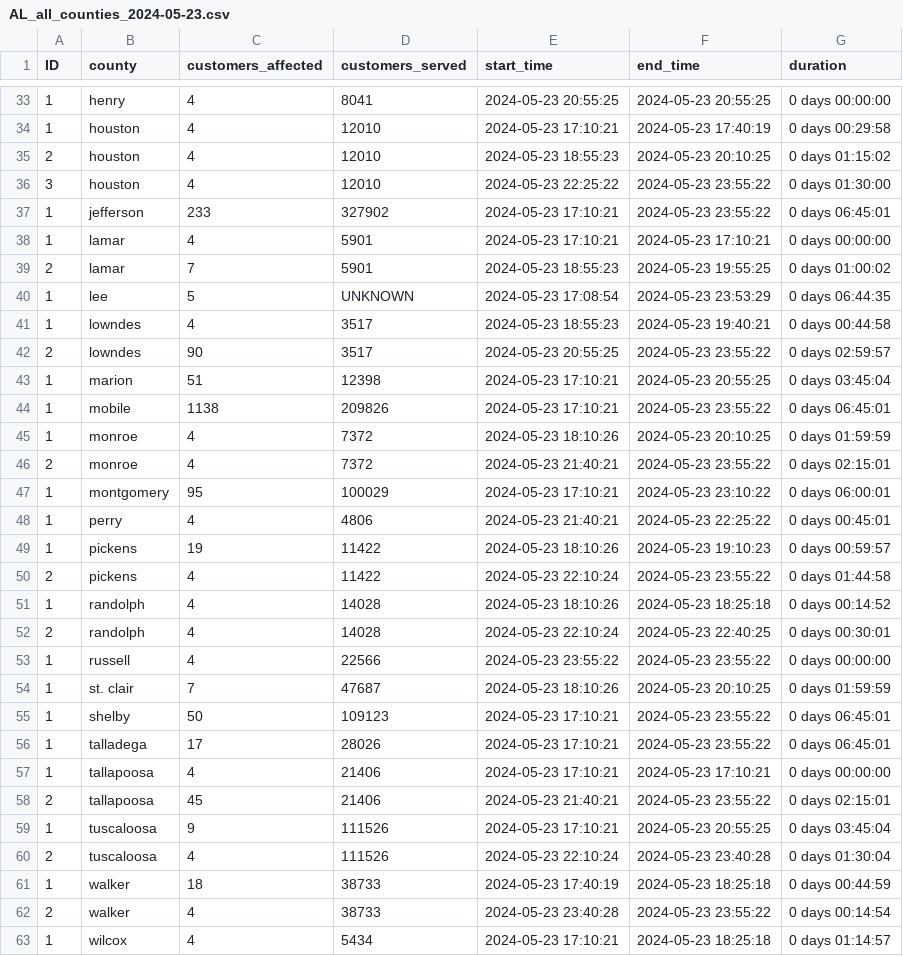
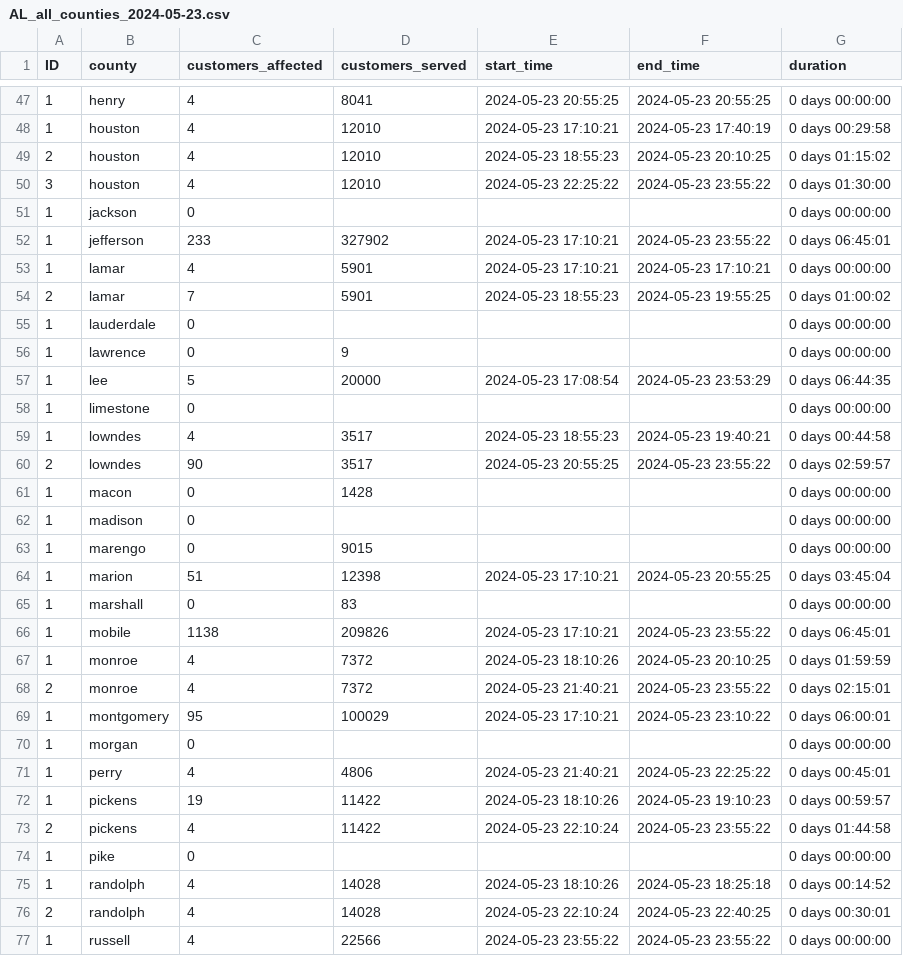
Before and after one commit to nkim205/GROWER, a CSV file: Processing/Processed_Data/AL_all_counties_2024-05-23.csv, drawn as a sheet; only a part is shown, gaps mark what is left out; the shorter side is filled out with more unchanged rows; the diff covers the shown part only.

Commit message:
added historical customers served pre processing and fixed filler data frame issues

```diff
--- a/Processing/Processed_Data/AL_all_counties_2024-05-23.csv
+++ b/Processing/Processed_Data/AL_all_counties_2024-05-23.csv
@@ -36,2 +50,3 @@ ID,county,customers_affected,customers_served,start_time,end_time,duration
 3,houston,4,12010,2024-05-23 22:25:22,2024-05-23 23:55:22,0 days 01:30:00
+1,jackson,0,,,,0 days 00:00:00
 1,jefferson,233,327902,2024-05-23 17:10:21,2024-05-23 23:55:22,0 days 06:45:01
@@ -39,6 +54,13 @@ ID,county,customers_affected,customers_served,start_time,end_time,duration
 2,lamar,7,5901,2024-05-23 18:55:23,2024-05-23 19:55:25,0 days 01:00:02
-1,lee,5,UNKNOWN,2024-05-23 17:08:54,2024-05-23 23:53:29,0 days 06:44:35
+1,lauderdale,0,,,,0 days 00:00:00
+1,lawrence,0,9,,,0 days 00:00:00
+1,lee,5,20000,2024-05-23 17:08:54,2024-05-23 23:53:29,0 days 06:44:35
+1,limestone,0,,,,0 days 00:00:00
 1,lowndes,4,3517,2024-05-23 18:55:23,2024-05-23 19:40:21,0 days 00:44:58
 2,lowndes,90,3517,2024-05-23 20:55:25,2024-05-23 23:55:22,0 days 02:59:57
+1,macon,0,1428,,,0 days 00:00:00
+1,madison,0,,,,0 days 00:00:00
+1,marengo,0,9015,,,0 days 00:00:00
 1,marion,51,12398,2024-05-23 17:10:21,2024-05-23 20:55:25,0 days 03:45:04
+1,marshall,0,83,,,0 days 00:00:00
 1,mobile,1138,209826,2024-05-23 17:10:21,2024-05-23 23:55:22,0 days 06:45:01
@@ -47,2 +69,3 @@ ID,county,customers_affected,customers_served,start_time,end_time,duration
 1,montgomery,95,100029,2024-05-23 17:10:21,2024-05-23 23:10:22,0 days 06:00:01
+1,morgan,0,,,,0 days 00:00:00
 1,perry,4,4806,2024-05-23 21:40:21,2024-05-23 22:25:22,0 days 00:45:01
@@ -50,2 +73,3 @@ ID,county,customers_affected,customers_served,start_time,end_time,duration
 2,pickens,4,11422,2024-05-23 22:10:24,2024-05-23 23:55:22,0 days 01:44:58
+1,pike,0,,,,0 days 00:00:00
 1,randolph,4,14028,2024-05-23 18:10:26,2024-05-23 18:25:18,0 days 00:14:52
```
Also changed, not shown: 17 added rows elsewhere in this file, 7 other files.
